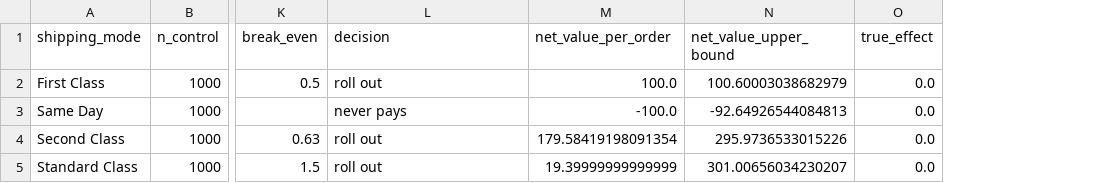
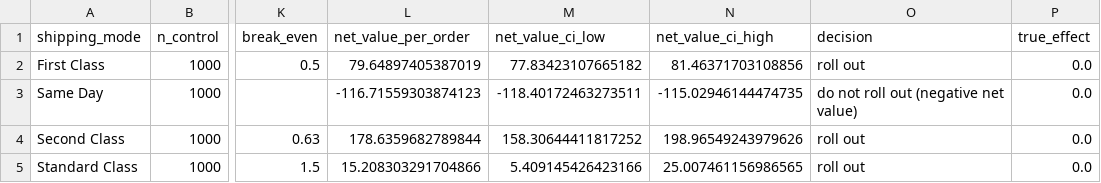
Before and after one commit to lingtao-meng/supply-chain-ml-pipeline, a CSV file: results/ab_by_mode.csv, drawn as a sheet; only a part is shown, gaps mark what is left out; removed rows and columns are numbered as before the commit, all else as after; the diff names each change by its address in the sheet, - before the commit and + after, or states it on an @@ line.

```diff
--- a/results/ab_by_mode.csv
+++ b/results/ab_by_mode.csv
+column L (net_value_per_order), rows 2-5: 79.64897405387019 | -116.71559303874123 | 178.6359682789844 | 15.208303291704866
+column M (net_value_ci_low), rows 2-5: 77.83423107665182 | -118.40172463273511 | 158.30644411817252 | 5.409145426423166
+column N (net_value_ci_high), rows 2-5: 81.46371703108856 | -115.02946144474735 | 198.96549243979626 | 25.007461156986565
-column M (net_value_per_order), rows 2-5: 100.0 | -100.0 | 179.58419198091354 | 19.39999999999999
-column N (net_value_upper_bound), rows 2-5: 100.60003038682979 | -92.64926544084813 | 295.9736533015226 | 301.00656034230207
-O3 (decision): never pays
+O3 (decision): do not roll out (negative net value)
```
Also changed, not shown: results/uplift_targeting.csv, 8 other files.
